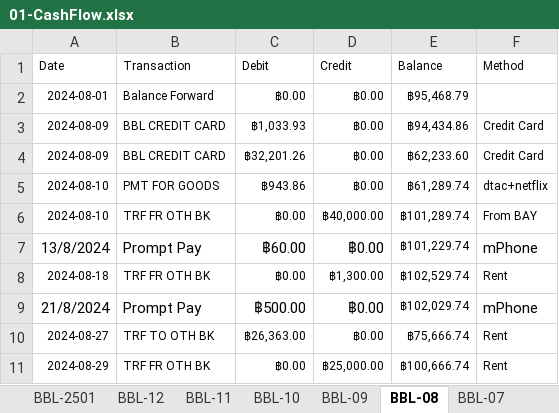
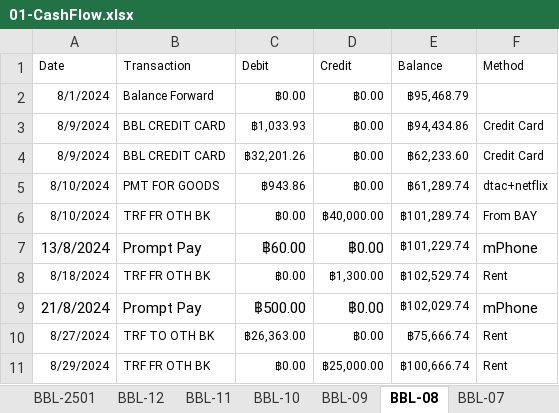
Before and after one commit to santimcs/A4, an Excel workbook: Excel/01-CashFlow.xlsx, sheet BBL-08, drawn as a sheet; values as stored, in another font and other column widths than the file's, no borders; the diff names each change by its address in the sheet, - before the commit and + after, or states it on an @@ line.

```diff
--- a/Excel/01-CashFlow.xlsx (sheet BBL-08)
+++ b/Excel/01-CashFlow.xlsx (sheet BBL-08)
-A2 (Date): 2024-08-01
+A2 (Date): 8/1/2024
-A3:A4 (Date): 2024-08-09
+A3:A4 (Date): 8/9/2024
-A5:A6 (Date): 2024-08-10
+A5:A6 (Date): 8/10/2024
-A8 (Date): 2024-08-18
+A8 (Date): 8/18/2024
-A10 (Date): 2024-08-27
+A10 (Date): 8/27/2024
-A11 (Date): 2024-08-29
+A11 (Date): 8/29/2024
```
Also changed, not shown: sheet BBL-06, sheet BBL-07, sheet BBL-09, sheet BBL-11, sheet BBL-10, sheet SCIB, 2 more sheets, Data/pub_stock.xlsx, Excel/03-PNL.xlsx, 30 other files.
